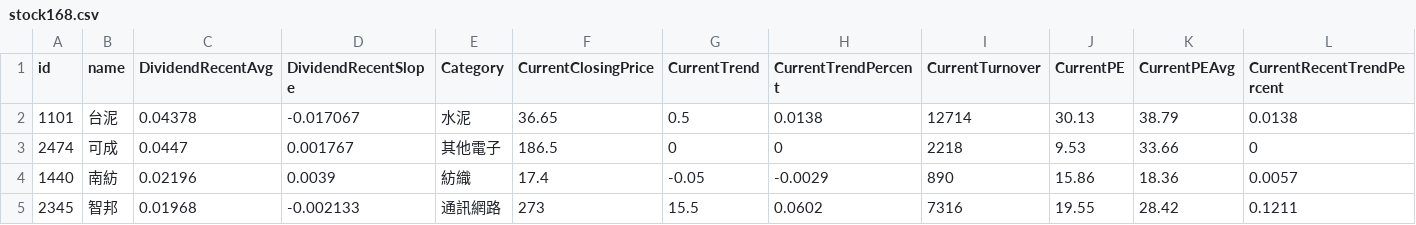
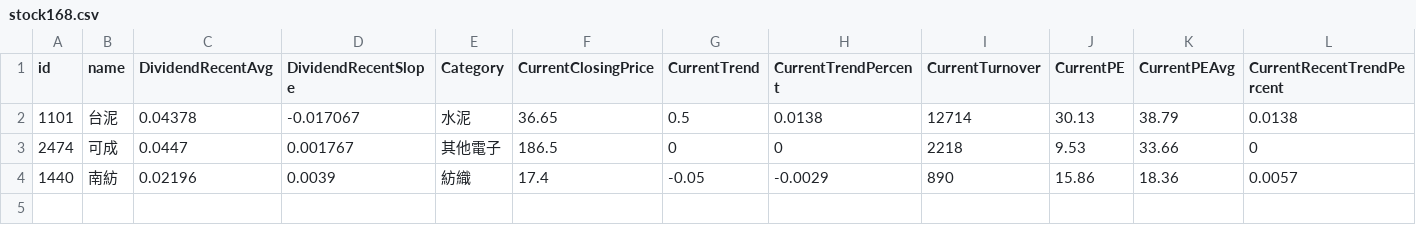
Before and after one commit to pulipulichen/API-Stock-168, a CSV file: stock168.csv, drawn as a sheet; only a part is shown; rows hold the shown columns only; the diff names each change by its address in the sheet, - before the commit and + after, or states it on an @@ line.

Commit message:
Deploying to gh-pages from @ pulipulichen/API-Stock-168@fe1e2f1ae523f752d7b714f05ee3190d0bf8ca71 🚀

```diff
--- a/stock168.csv
+++ b/stock168.csv
-row 5: 2345 | 智邦 | 0.01968 | -0.002133 | 通訊網路 | 273 | 15.5 | 0.0602 | 7316 | 19.55 | 28.42 | 0.1211
```
Also changed, not shown: 1 other file.
